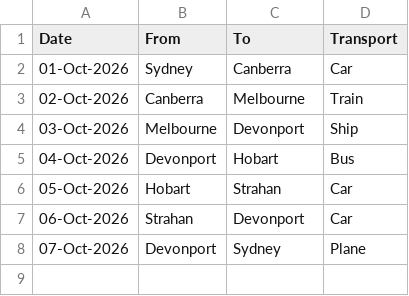
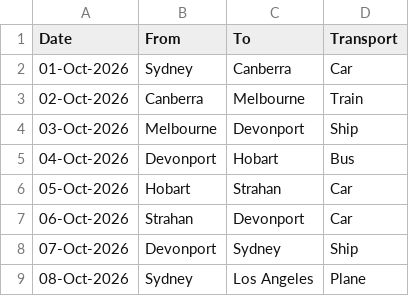
Before and after one commit to reinaldocruzhuertas-ui/travel-documentary-generator, a CSV file: data/trip.csv, drawn as a sheet.

```diff
--- a/data/trip.csv
+++ b/data/trip.csv
@@ -7,2 +7,3 @@ Date,From,To,Transport
 06-Oct-2026,Strahan,Devonport,Car
-07-Oct-2026,Devonport,Sydney,Plane
+07-Oct-2026,Devonport,Sydney,Ship
+08-Oct-2026,Sydney,Los Angeles,Plane
```
Also changed, not shown: 38 other files.
